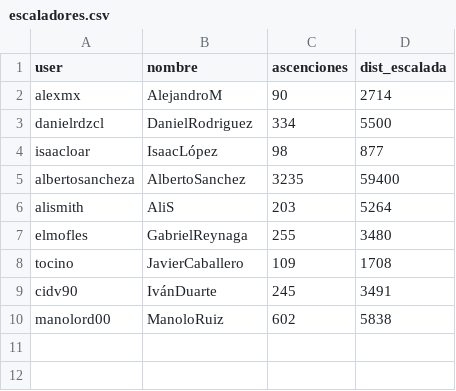
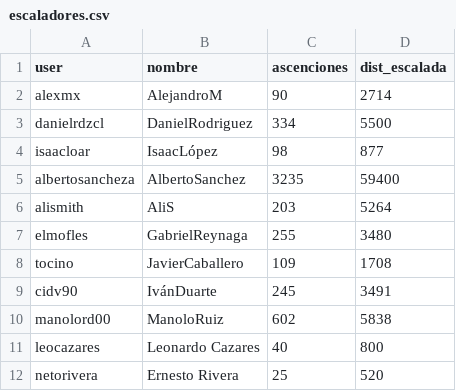
Before and after one commit to neto-riga/tareas_sexto, a CSV file: datasets/escaladores.csv, drawn as a sheet.

```diff
--- a/datasets/escaladores.csv
+++ b/datasets/escaladores.csv
@@ -10 +10,3 @@ cidv90,IvánDuarte,245,3491
 manolord00,ManoloRuiz,602,5838
+leocazares,Leonardo Cazares,40,800
+netorivera,Ernesto Rivera,25,520
```
Also changed, not shown: datasets/relaciones_esc_esc.csv, datasets/relaciones_esc_ruta.csv.
